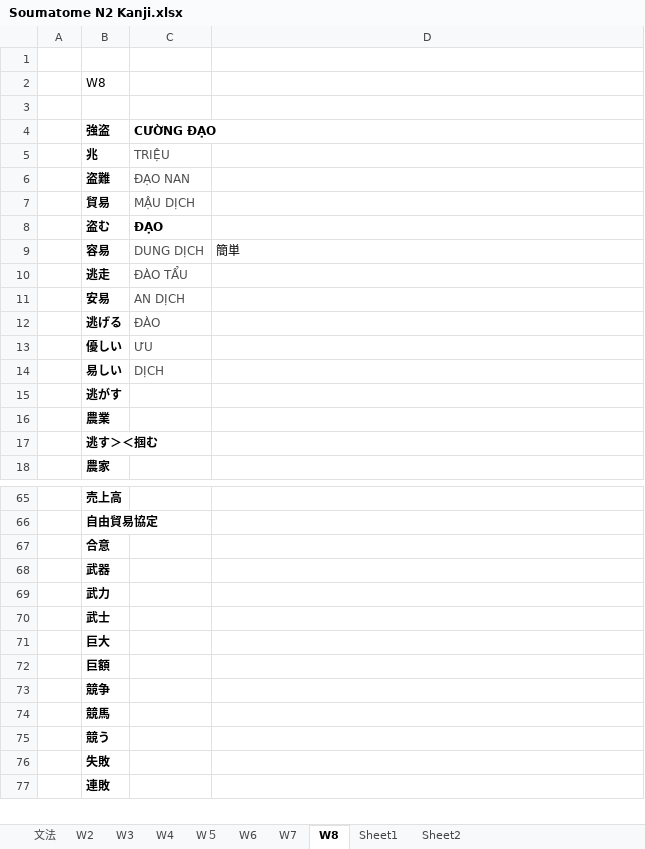
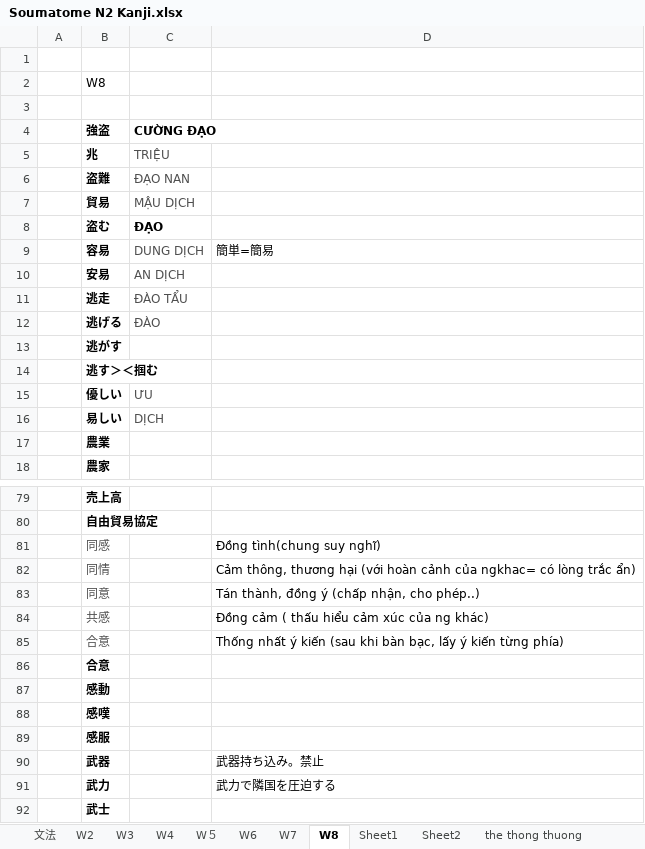
Before and after one commit to tranvancanh/tiengnhat, an Excel workbook: Soumatome N2 Kanji.xlsx, sheet W8, drawn as a sheet; only a part is shown, gaps mark what is left out; the shorter side is filled out with more unchanged rows; values as stored, in another font and other column widths than the file's, no borders; addresses are those after the commit; the diff covers the shown part only; the diff names each change by its address in the sheet, - before the commit and + after, or states it on an @@ line.

```diff
--- a/Soumatome N2 Kanji.xlsx (sheet W8)
+++ b/Soumatome N2 Kanji.xlsx (sheet W8)
+sheet tab: the thong thuong
-D9: 簡単
+D9: 簡単=簡易
@@ row 11 moved to row 10: 安易 @@
@@ row 15 moved to row 13: 逃がす @@
@@ row 17 moved to row 14: 逃す＞＜掴む @@
+row 81:  | 同感 |  | Đồng tình(chung suy nghĩ)
+row 82:  | 同情 |  | Cảm thông, thương hại (với hoàn cảnh của ngkhac= có lòng trắc ẩn)
+row 83:  | 同意 |  | Tán thành, đồng ý (chấp nhận, cho phép..)
+row 84:  | 共感 |  | Đồng cảm ( thấu hiểu cảm xúc của ng khác)
+row 85:  | 合意 |  | Thống nhất ý kiến (sau khi bàn bạc, lấy ý kiến từng phía)
+row 87:  | 感動
+row 88:  | 感嘆
+row 89:  | 感服
-D90: (empty)
+D90: 武器持ち込み。禁止
-D91: (empty)
+D91: 武力で隣国を圧迫する
```
Also changed, not shown: 15 added rows, 1 removed row, 2 moved rows and 1 edited cell elsewhere in this sheet, sheet 文法, sheet Sheet1, sheet Sheet2, other sheet tabs.
